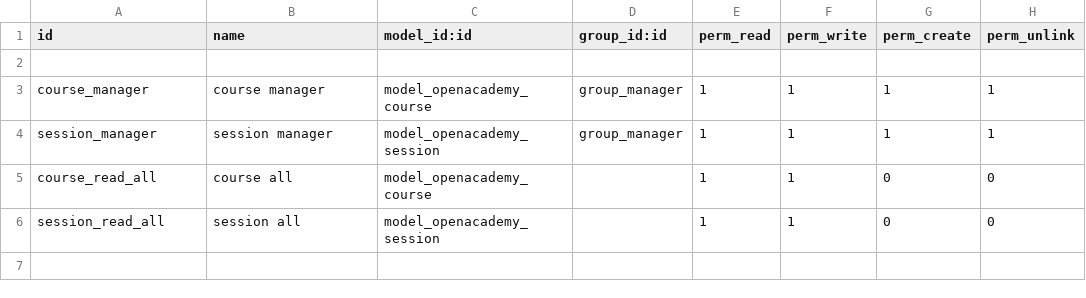
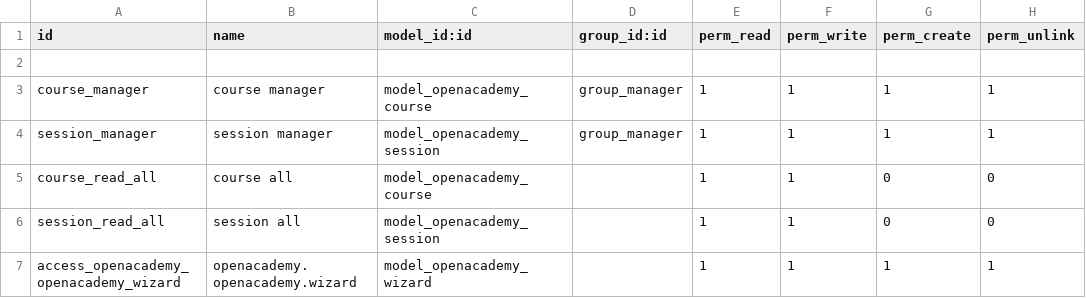
Before and after one commit to DPeeta/cursoOdoo, a CSV file: openacademy/security/ir.model.access.csv, drawn as a sheet.

Commit message:
Tarea3.3 ejemplo de wizard no func

```diff
--- a/openacademy/security/ir.model.access.csv
+++ b/openacademy/security/ir.model.access.csv
@@ -6 +6,2 @@ course_read_all,course all,model_openacademy_course,,1,1,0,0
 session_read_all,session all,model_openacademy_session,,1,1,0,0
+access_openacademy_openacademy_wizard,openacademy.openacademy.wizard,model_openacademy_wizard,,1,1,1,1
```
Also changed, not shown: 5 other files.
